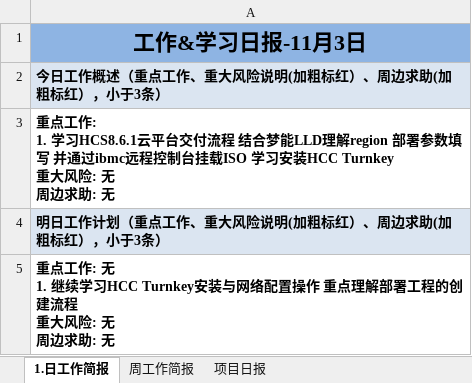
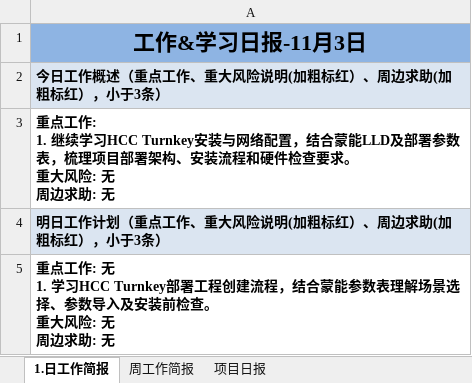
Before and after one commit to suwq04810-cloud/daily-report-sender, an Excel workbook: daily_report.xlsx, sheet 1.日工作简报, drawn as a sheet; values as stored, in another font and other column widths than the file's, no borders; ↵ is a line break in a cell; the diff names each change by its address in the sheet, - before the commit and + after, or states it on an @@ line.

Commit message:
Update daily report

```diff
--- a/daily_report.xlsx (sheet 1.日工作简报)
+++ b/daily_report.xlsx (sheet 1.日工作简报)
-A3: …工作: ↵ 1. 学习HCS8.6.1云平台交付流程 结合梦能LLD理解region 部署参数填写 并通过ibmc远程控制台挂载ISO 学习安装HCC Turnkey ↵ 重大风险…
+A3: …工作: ↵ 1. 继续学习HCC Turnkey安装与网络配置，结合蒙能LLD及部署参数表，梳理项目部署架构、安装流程和硬件检查要求。 ↵ 重大风险…
-A5: …: 无 ↵ 1. 继续学习HCC Turnkey安装与网络配置操作 重点理解部署工程的创建流程 ↵ 重大风…
+A5: …: 无 ↵ 1. 学习HCC Turnkey部署工程创建流程，结合蒙能参数表理解场景选择、参数导入及安装前检查。 ↵ 重大风…
```
